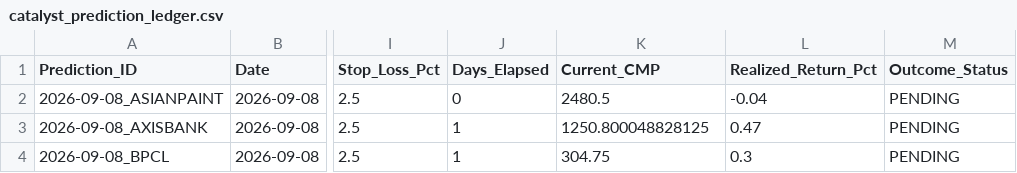
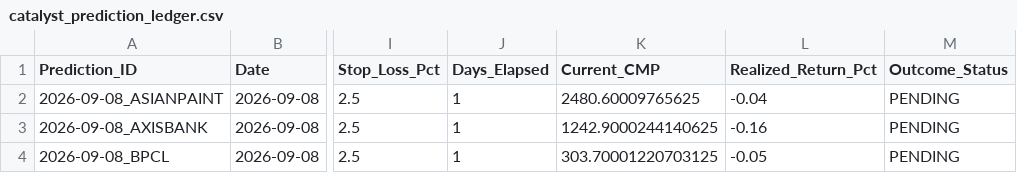
Before and after one commit to purntripathi-cmd/catalyst-pulse-pro, a CSV file: catalyst_prediction_ledger.csv, drawn as a sheet; only a part is shown, gaps mark what is left out; the diff names each change by its address in the sheet, - before the commit and + after, or states it on an @@ line.

Commit message:
Auto-audit: Update prediction ledger [2026-09-09]

```diff
--- a/catalyst_prediction_ledger.csv
+++ b/catalyst_prediction_ledger.csv
-J2 (Days_Elapsed): 0
+J2 (Days_Elapsed): 1
-K2 (Current_CMP): 2480.5
+K2 (Current_CMP): 2480.60009765625
-K3 (Current_CMP): 1250.800048828125
+K3 (Current_CMP): 1242.9000244140625
-L3 (Realized_Return_Pct): 0.47
+L3 (Realized_Return_Pct): -0.16
-K4 (Current_CMP): 304.75
+K4 (Current_CMP): 303.70001220703125
-L4 (Realized_Return_Pct): 0.3
+L4 (Realized_Return_Pct): -0.05
```
